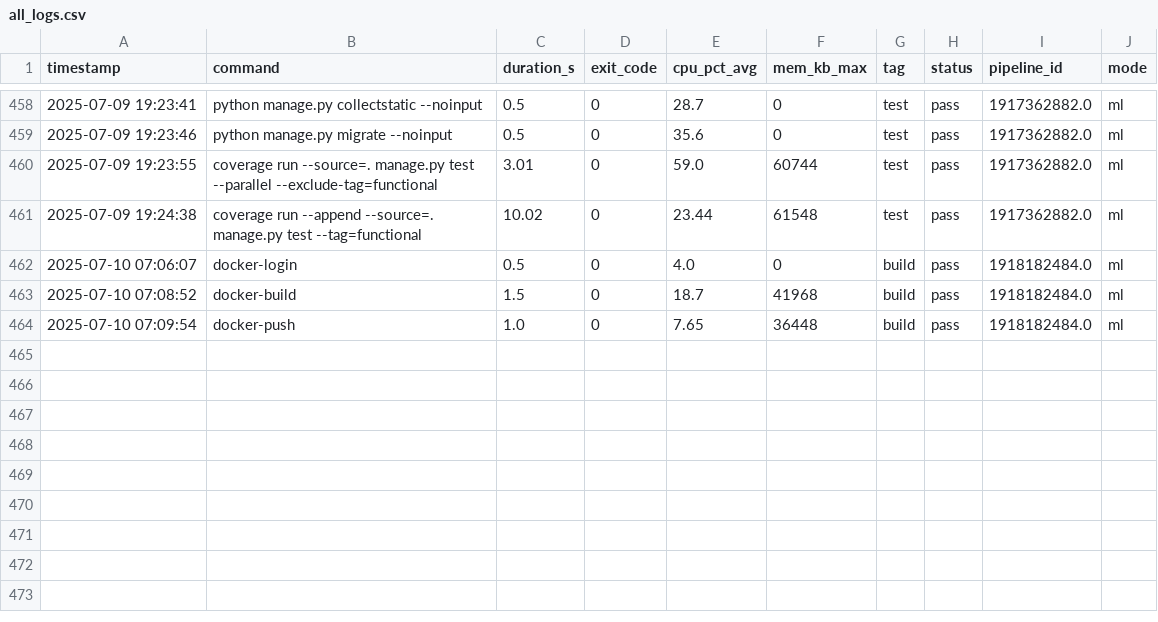
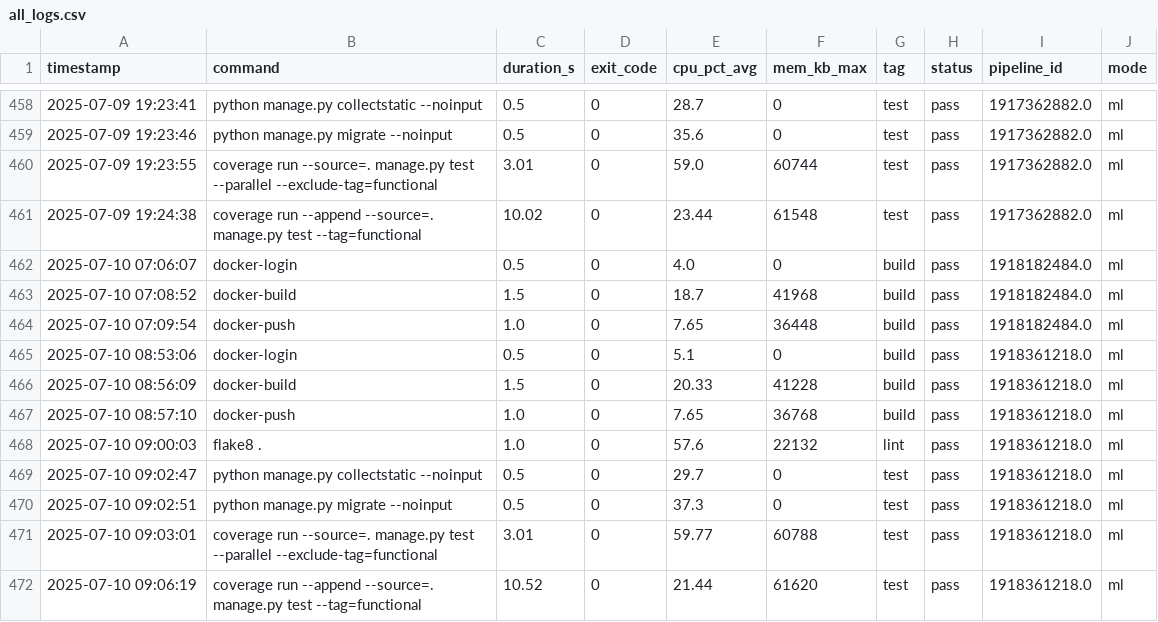
Before and after one commit to VanessaKingsleyHerts/BidShopping, a CSV file: data/all_logs.csv, drawn as a sheet; only a part is shown, gaps mark what is left out; the diff names each change by its address in the sheet, - before the commit and + after, or states it on an @@ line.

Commit message:
ci: update merged CI log dataset [skip ci]

```diff
--- a/data/all_logs.csv
+++ b/data/all_logs.csv
+row 465: 2025-07-10 08:53:06 | docker-login | 0.5 | 0 | 5.1 | 0 | build | pass | 1918361218.0 | ml
+row 466: 2025-07-10 08:56:09 | docker-build | 1.5 | 0 | 20.33 | 41228 | build | pass | 1918361218.0 | ml
+row 467: 2025-07-10 08:57:10 | docker-push | 1.0 | 0 | 7.65 | 36768 | build | pass | 1918361218.0 | ml
+row 468: 2025-07-10 09:00:03 | flake8 . | 1.0 | 0 | 57.6 | 22132 | lint | pass | 1918361218.0 | ml
+row 469: 2025-07-10 09:02:47 | python manage.py collectstatic --noinput | 0.5 | 0 | 29.7 | 0 | test | pass | 1918361218.0 | ml
+row 470: 2025-07-10 09:02:51 | python manage.py migrate --noinput | 0.5 | 0 | 37.3 | 0 | test | pass | 1918361218.0 | ml
+row 471: 2025-07-10 09:03:01 | coverage run --source=. manage.py test --parallel --exclude-tag=functional | 3.01 | 0 | 59.77 | 60788 | test | pass | 1918361218.0 | ml
+row 472: 2025-07-10 09:06:19 | coverage run --append --source=. manage.py test --tag=functional | 10.52 | 0 | 21.44 | 61620 | test | pass | 1918361218.0 | ml
```
